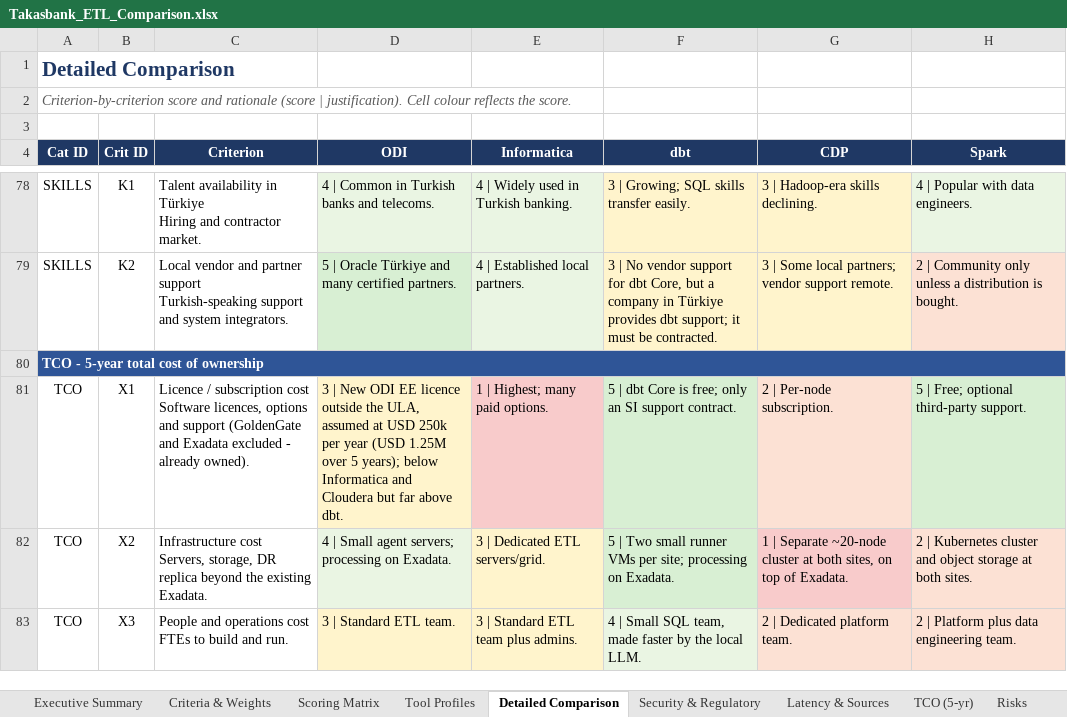
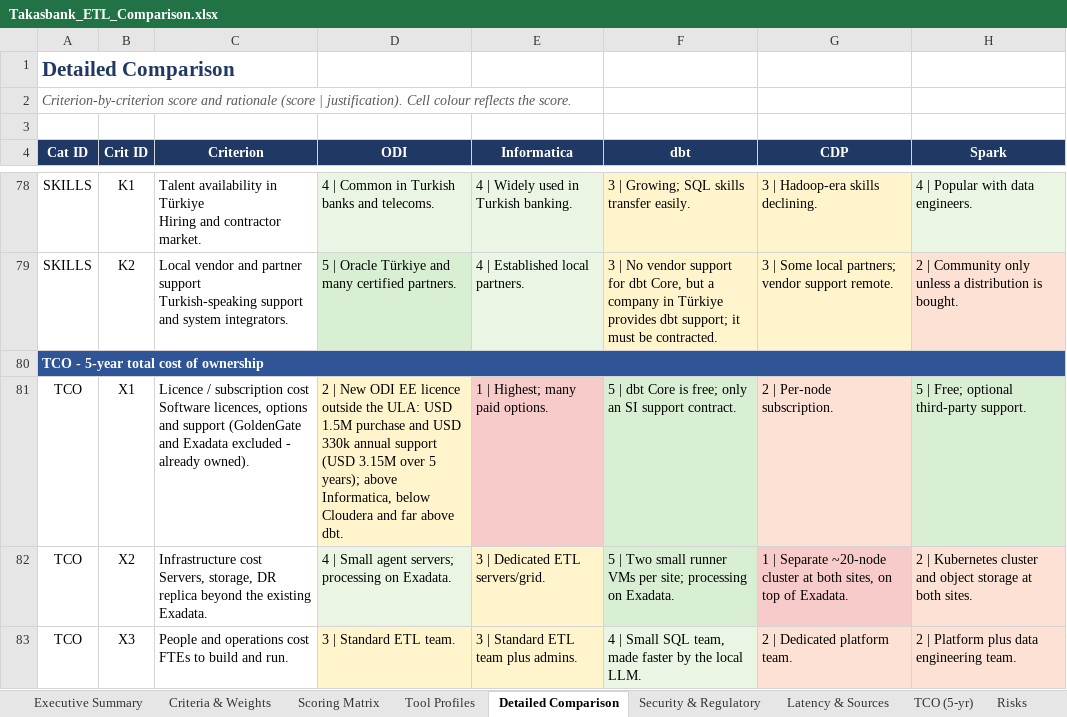
Before and after one commit to hanifidemirel0/Cursor-Projects, an Excel workbook: outputs/etl-comparison/Takasbank_ETL_Comparison.xlsx, sheet Detailed Comparison, drawn as a sheet; only a part is shown, gaps mark what is left out; values as stored, in another font and other column widths than the file's, no borders; the diff names each change by its address in the sheet, - before the commit and + after, or states it on an @@ line.

```diff
--- a/outputs/etl-comparison/Takasbank_ETL_Comparison.xlsx (sheet Detailed Comparison)
+++ b/outputs/etl-comparison/Takasbank_ETL_Comparison.xlsx (sheet Detailed Comparison)
-D81 (ODI): 3 | New ODI EE licence outside the ULA, assumed at USD 250k per year (USD 1.25M over 5 years); below Informatica and Cloudera but far above…
+D81 (ODI): 2 | New ODI EE licence outside the ULA: USD 1.5M purchase and USD 330k annual support (USD 3.15M over 5 years); above Informatica, below Cloudera and far above…
```
Also changed, not shown: sheet Scenario Analysis, sheet TCO (5-yr), sheet Tool Profiles, sheet Executive Summary, sheet Risks, sheet Scoring Matrix, 7 other files.
